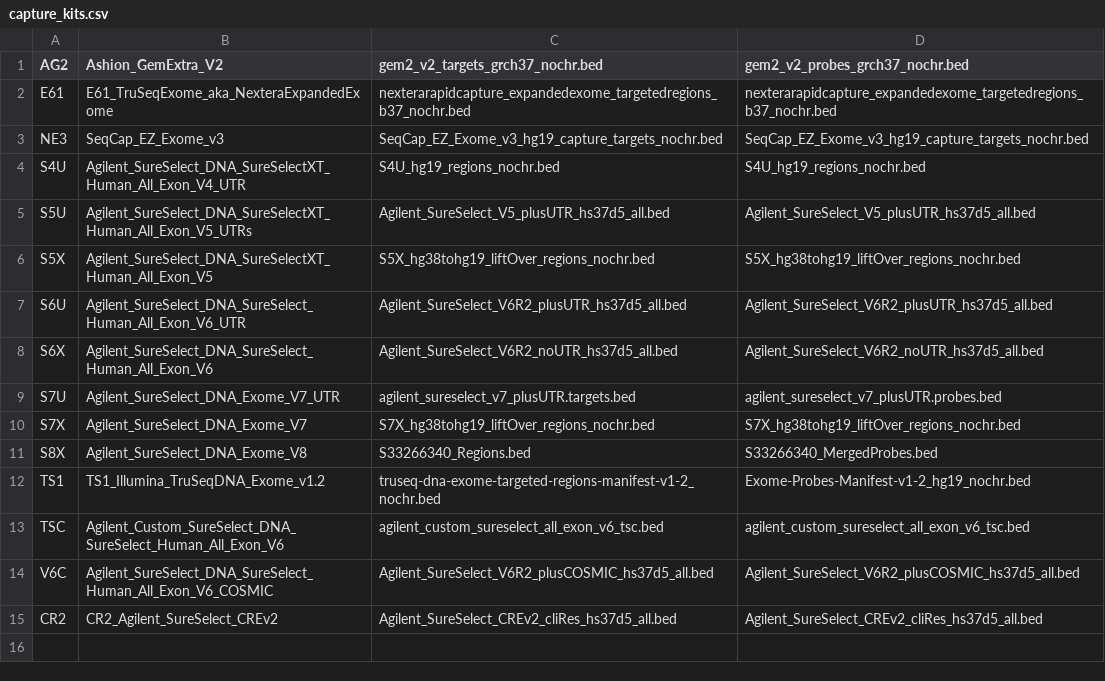
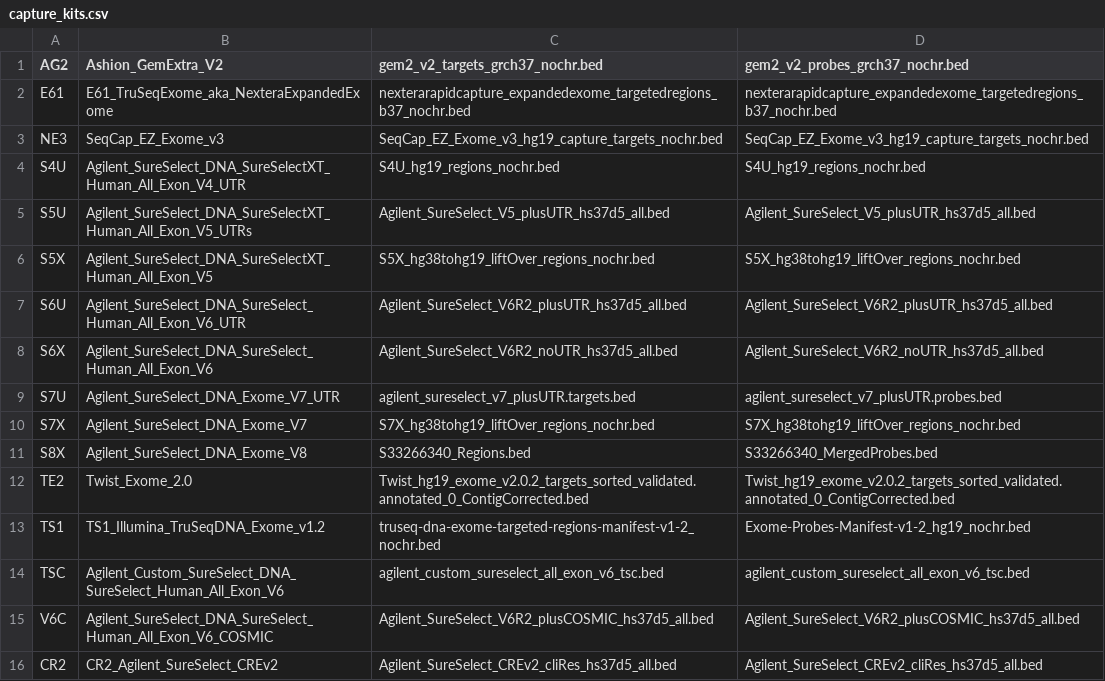
Before and after one commit to tgen/jetstream_resources, a CSV file: suncity/capture_kits.csv, drawn as a sheet.

```diff
--- a/suncity/capture_kits.csv
+++ b/suncity/capture_kits.csv
@@ -11,2 +11,3 @@ S7X,Agilent_SureSelect_DNA_Exome_V7,S7X_hg38tohg19_liftOver_regions_nochr.bed,S7
 S8X,Agilent_SureSelect_DNA_Exome_V8,S33266340_Regions.bed,S33266340_MergedProbes.bed
+TE2,Twist_Exome_2.0,Twist_hg19_exome_v2.0.2_targets_sorted_validated.annotated_0_ContigCorrected.bed,Twist_hg19_exome_v2.0.2_targets_sorted_validated.annotated_0_ContigCorrected.bed
 TS1,TS1_Illumina_TruSeqDNA_Exome_v1.2,truseq-dna-exome-targeted-regions-manifest-v1-2_nochr.bed,Exome-Probes-Manifest-v1-2_hg19_nochr.bed
```
Also changed, not shown: phoenix/capture_kits.csv.
